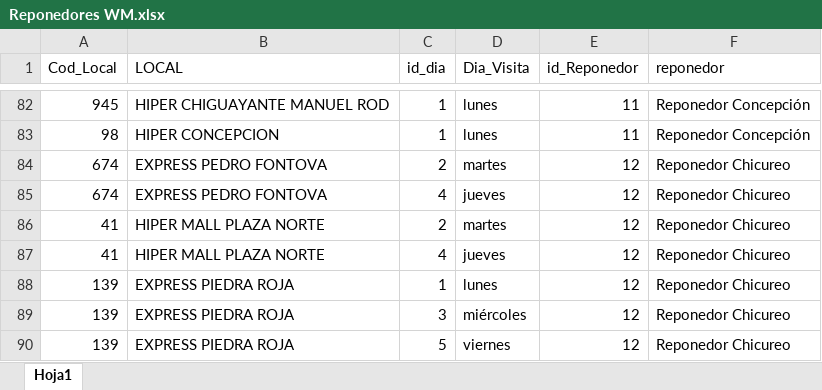
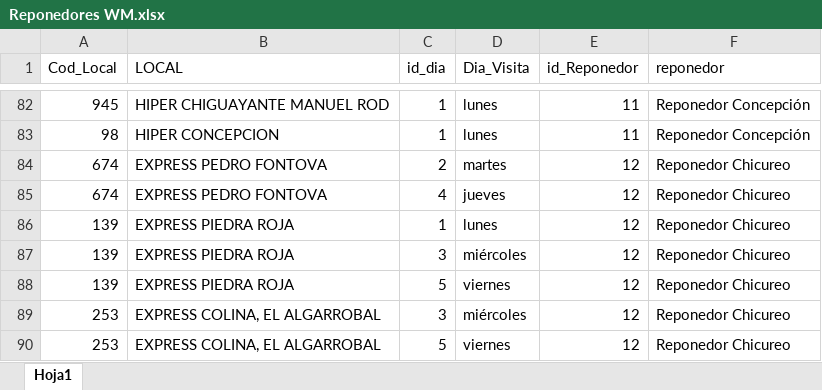
Before and after one commit to FernandaVDA/Supermercados-Nacional, an Excel workbook: Reponedores WM.xlsx, sheet Hoja1, drawn as a sheet; only a part is shown, gaps mark what is left out; the shorter side is filled out with more unchanged rows; values as stored, in another font and other column widths than the file's, no borders; table styles not drawn; the diff names each change by its address in the sheet, - before the commit and + after, or states it on an @@ line.

Commit message:
Update Reponedores WM.xlsx

```diff
--- a/Reponedores WM.xlsx (sheet Hoja1)
+++ b/Reponedores WM.xlsx (sheet Hoja1)
-row 86: 41 | HIPER MALL PLAZA NORTE | 2 | martes | 12 | Reponedor Chicureo
-row 87: 41 | HIPER MALL PLAZA NORTE | 4 | jueves | 12 | Reponedor Chicureo
```
